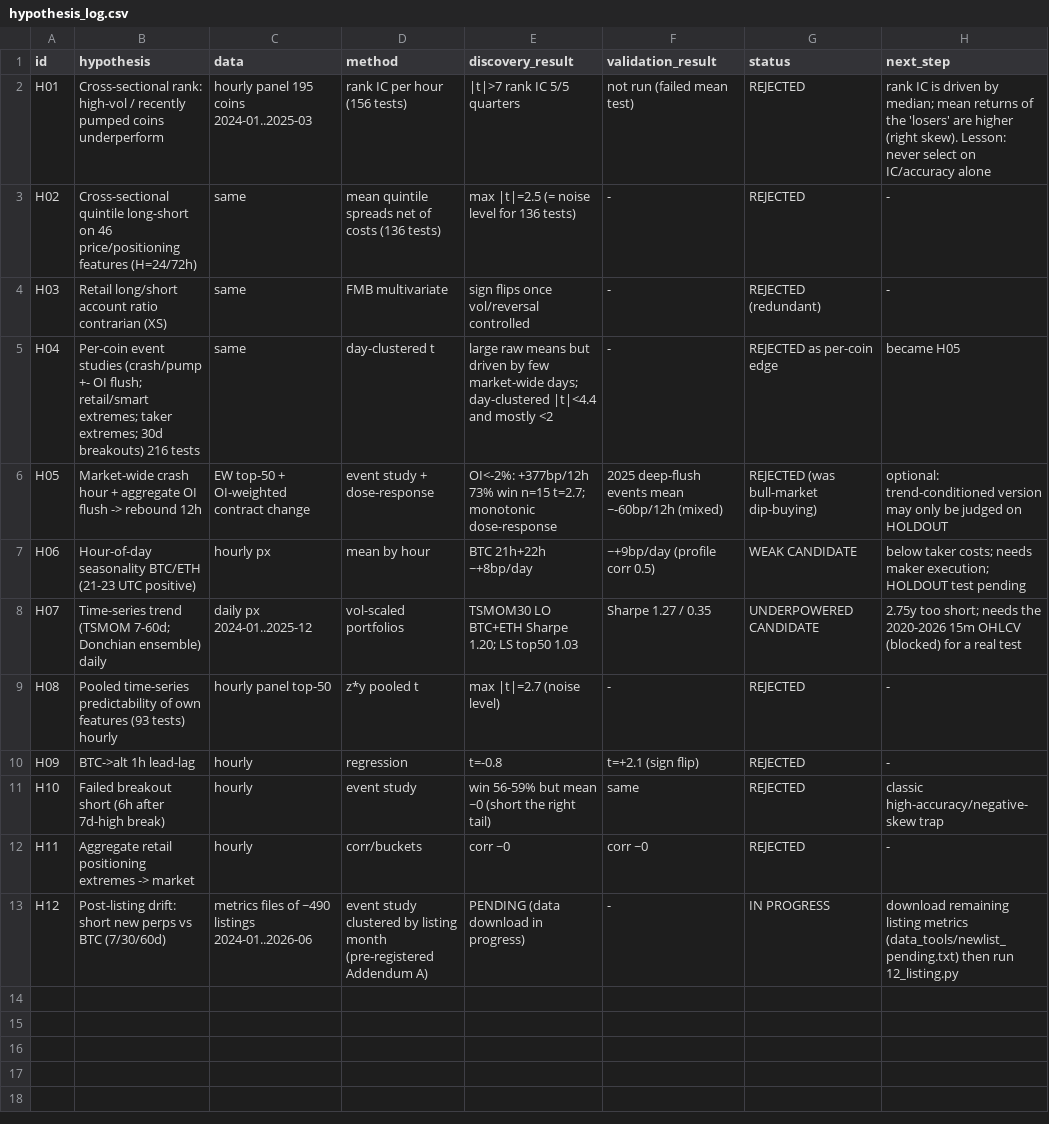
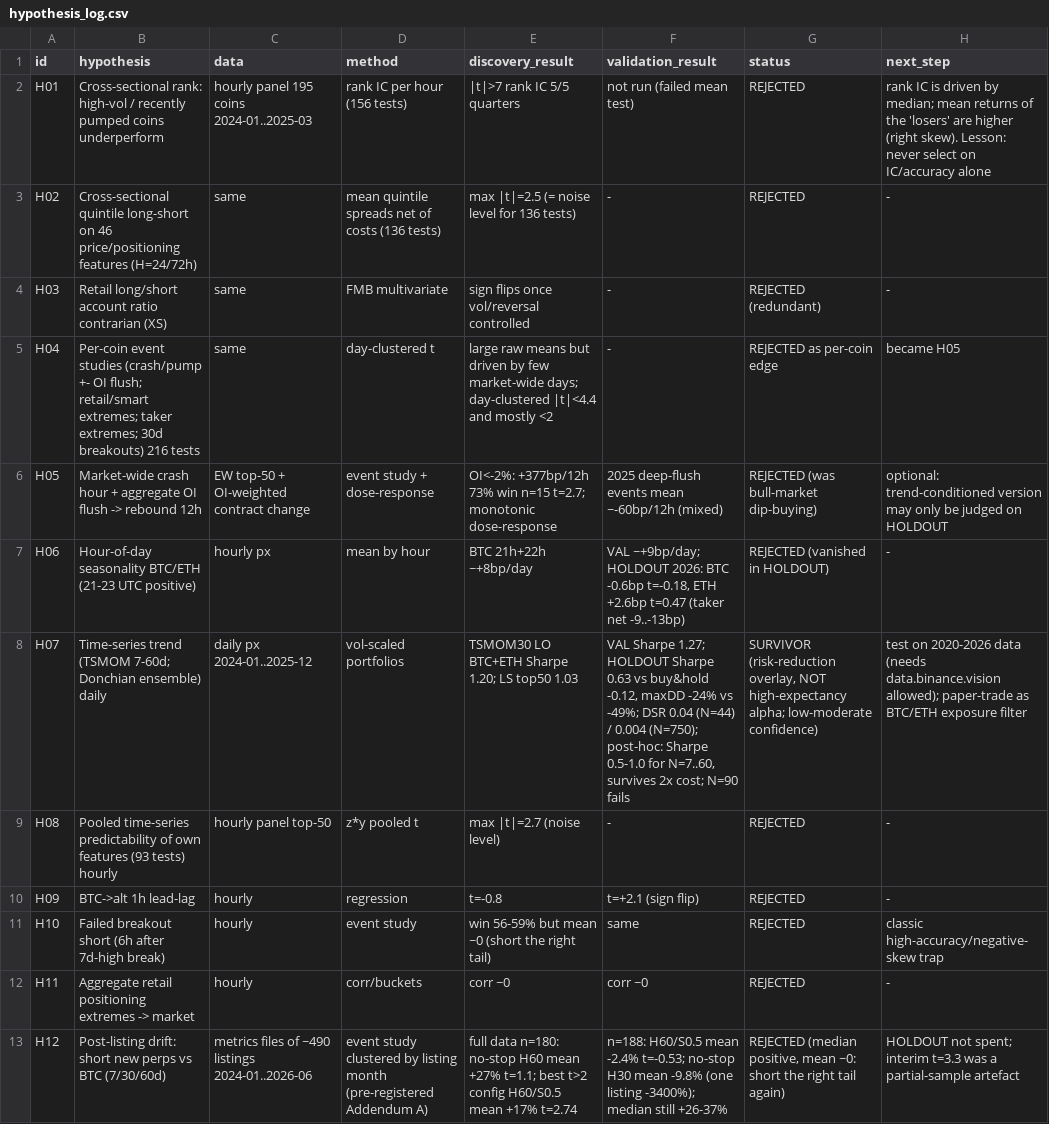
Before and after one commit to yuosef772424/crypto-signal-prediction, a CSV file: research/edge_discovery/hypothesis_log.csv, drawn as a sheet.

```diff
--- a/research/edge_discovery/hypothesis_log.csv
+++ b/research/edge_discovery/hypothesis_log.csv
@@ -6,4 +6,4 @@ H04,Per-coin event studies (crash/pump +- OI flush; retail/smart extremes; taker
 H05,Market-wide crash hour + aggregate OI flush -> rebound 12h,EW top-50 + OI-weighted contract change,event study + dose-response,OI<-2%: +377bp/12h 73% win n=15 t=2.7; monotonic dose-response,2025 deep-flush events mean ~-60bp/12h (mixed),REJECTED (was bull-market dip-buying),optional: trend-conditioned version may only be judged on HOLDOUT
-H06,Hour-of-day seasonality BTC/ETH (21-23 UTC positive),hourly px,mean by hour,BTC 21h+22h ~+8bp/day,~+9bp/day (profile corr 0.5),WEAK CANDIDATE,below taker costs; needs maker execution; HOLDOUT test pending
-H07,Time-series trend (TSMOM 7-60d; Donchian ensemble) daily,daily px 2024-01..2025-12,vol-scaled portfolios,TSMOM30 LO BTC+ETH Sharpe 1.20; LS top50 1.03,Sharpe 1.27 / 0.35,UNDERPOWERED CANDIDATE,2.75y too short; needs the 2020-2026 15m OHLCV (blocked) for a real test
+H06,Hour-of-day seasonality BTC/ETH (21-23 UTC positive),hourly px,mean by hour,BTC 21h+22h ~+8bp/day,"VAL ~+9bp/day; HOLDOUT 2026: BTC -0.6bp t=-0.18, ETH +2.6bp t=0.47 (taker net -9..-13bp)",REJECTED (vanished in HOLDOUT),-
+H07,Time-series trend (TSMOM 7-60d; Donchian ensemble) daily,daily px 2024-01..2025-12,vol-scaled portfolios,TSMOM30 LO BTC+ETH Sharpe 1.20; LS top50 1.03,"VAL Sharpe 1.27; HOLDOUT Sharpe 0.63 vs buy&hold -0.12, maxDD -24% vs -49%; DSR 0.04 (N=44) / 0.004 (N=750); post-hoc: Sharpe 0.5-1.0 for N=7..60, survives 2x cost; N=90 fails","SURVIVOR (risk-reduction overlay, NOT high-expectancy alpha; low-moderate confidence)",test on 2020-2026 data (needs data.binance.vision allowed); paper-trade as BTC/ETH exposure filter
 H08,Pooled time-series predictability of own features (93 tests) hourly,hourly panel top-50,z*y pooled t,max |t|=2.7 (noise level),-,REJECTED,-
@@ -12,2 +12,2 @@ H10,Failed breakout short (6h after 7d-high break),hourly,event study,win 56-59%
 H11,Aggregate retail positioning extremes -> market,hourly,corr/buckets,corr ~0,corr ~0,REJECTED,-
-H12,Post-listing drift: short new perps vs BTC (7/30/60d),metrics files of ~490 listings 2024-01..2026-06,event study clustered by listing month (pre-registered Addendum A),PENDING (data download in progress),-,IN PROGRESS,download remaining listing metrics (data_tools/newlist_pending.txt) then run 12_listing.py
+H12,Post-listing drift: short new perps vs BTC (7/30/60d),metrics files of ~490 listings 2024-01..2026-06,event study clustered by listing month (pre-registered Addendum A),full data n=180: no-stop H60 mean +27% t=1.1; best t>2 config H60/S0.5 mean +17% t=2.74,n=188: H60/S0.5 mean -2.4% t=-0.53; no-stop H30 mean -9.8% (one listing -3400%); median still +26-37%,"REJECTED (median positive, mean ~0: short the right tail again)",HOLDOUT not spent; interim t=3.3 was a partial-sample artefact
```
Also changed, not shown: 4 other files.
